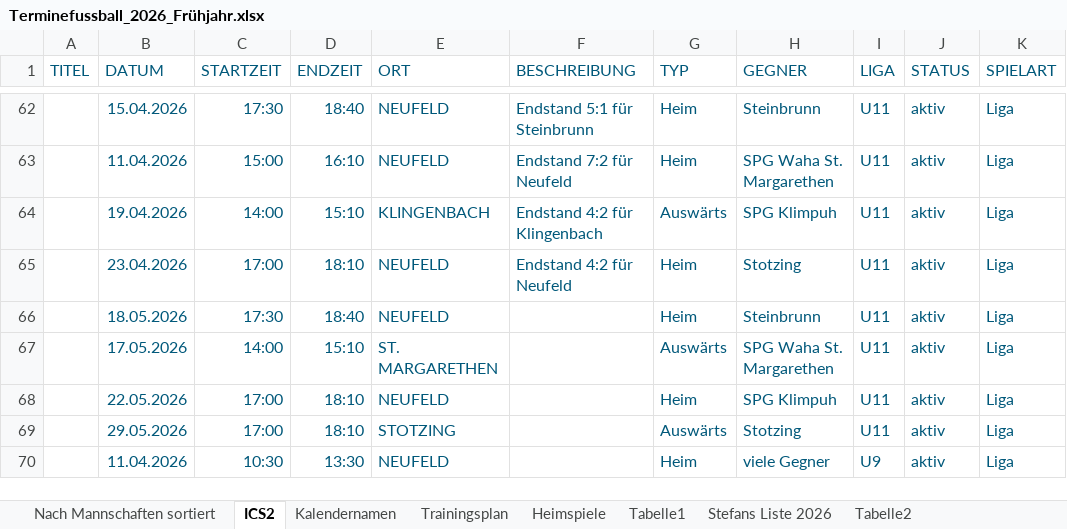
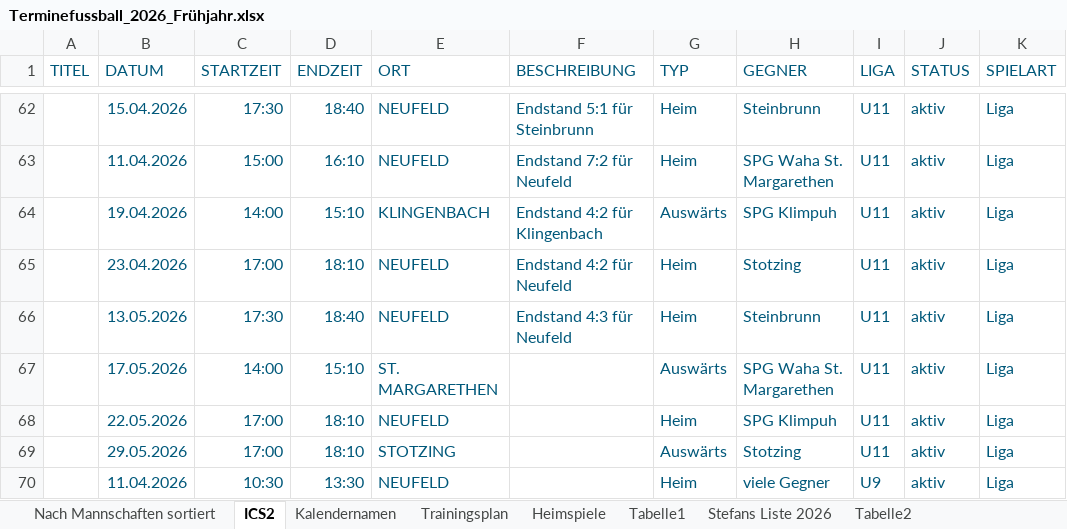
Before and after one commit to dtb-asv/asv-neufeld, an Excel workbook: Terminefussball_2026_Frühjahr.xlsx, sheet ICS2, drawn as a sheet; only a part is shown, gaps mark what is left out; values as stored, in another font and other column widths than the file's, no borders; the diff names each change by its address in the sheet, - before the commit and + after, or states it on an @@ line.

```diff
--- a/Terminefussball_2026_Frühjahr.xlsx (sheet ICS2)
+++ b/Terminefussball_2026_Frühjahr.xlsx (sheet ICS2)
-B66 (DATUM): 18.05.2026
+B66 (DATUM): 13.05.2026
-F66 (BESCHREIBUNG): (empty)
+F66 (BESCHREIBUNG): Endstand 4:3 für Neufeld
```
Also changed, not shown: 6 other files.
